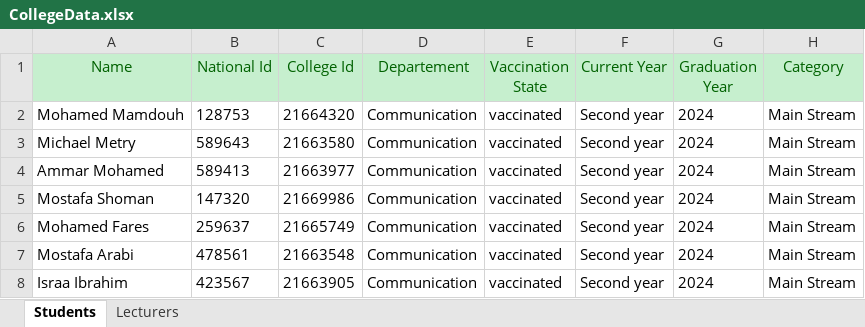
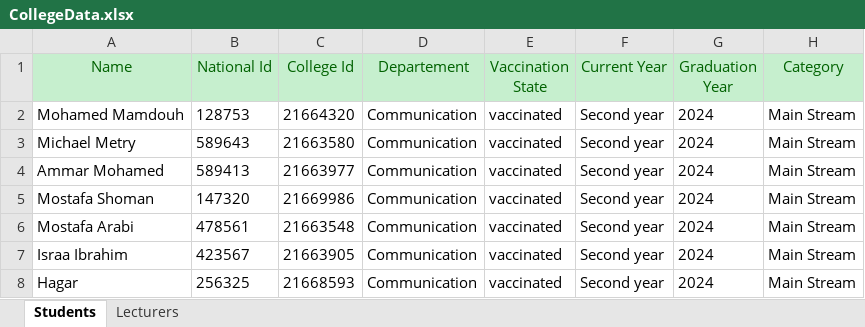
Before and after one commit to MohamedMamdouh-432/Students-Pass-System, an Excel workbook: CollegeData.xlsx, sheet Students, drawn as a sheet; values as stored, in another font and other column widths than the file's, no borders; removed rows and columns are numbered as before the commit, all else as after; the diff names each change by its address in the sheet, - before the commit and + after, or states it on an @@ line.

```diff
--- a/CollegeData.xlsx (sheet Students)
+++ b/CollegeData.xlsx (sheet Students)
-row 6: Mohamed Fares | 259637 | 21665749 | Communication | vaccinated | Second year | 2024 | Main Stream
+row 8: Hagar | 256325 | 21668593 | Communication | vaccinated | Second year | 2024 | Main Stream
```
Also changed, not shown: sheet Lecturers, 1 other file.
